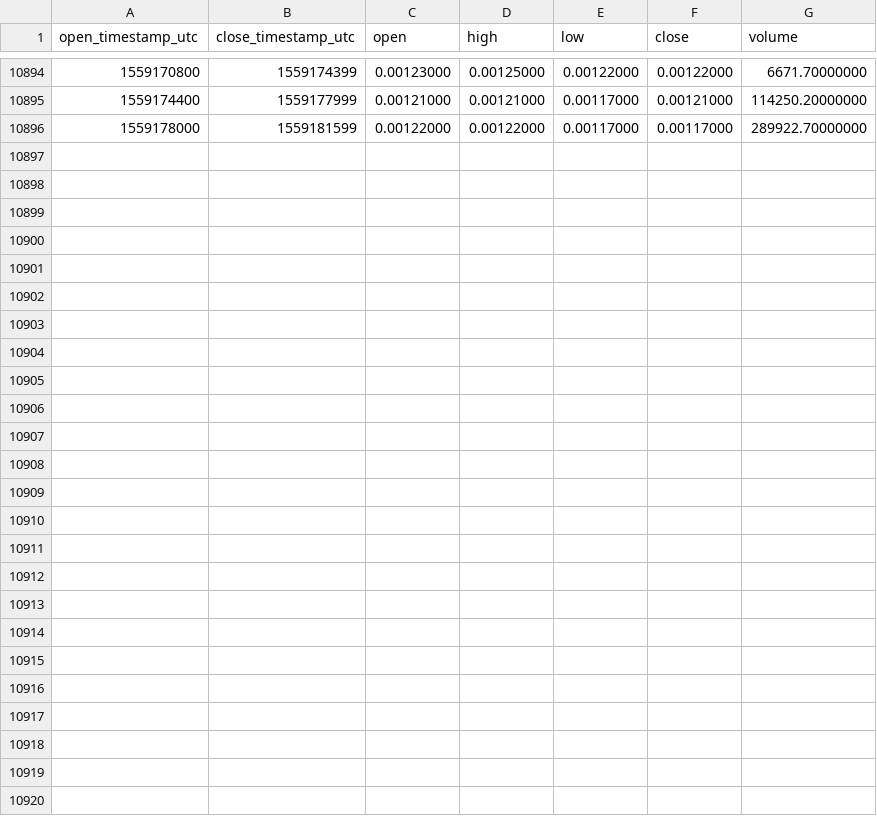
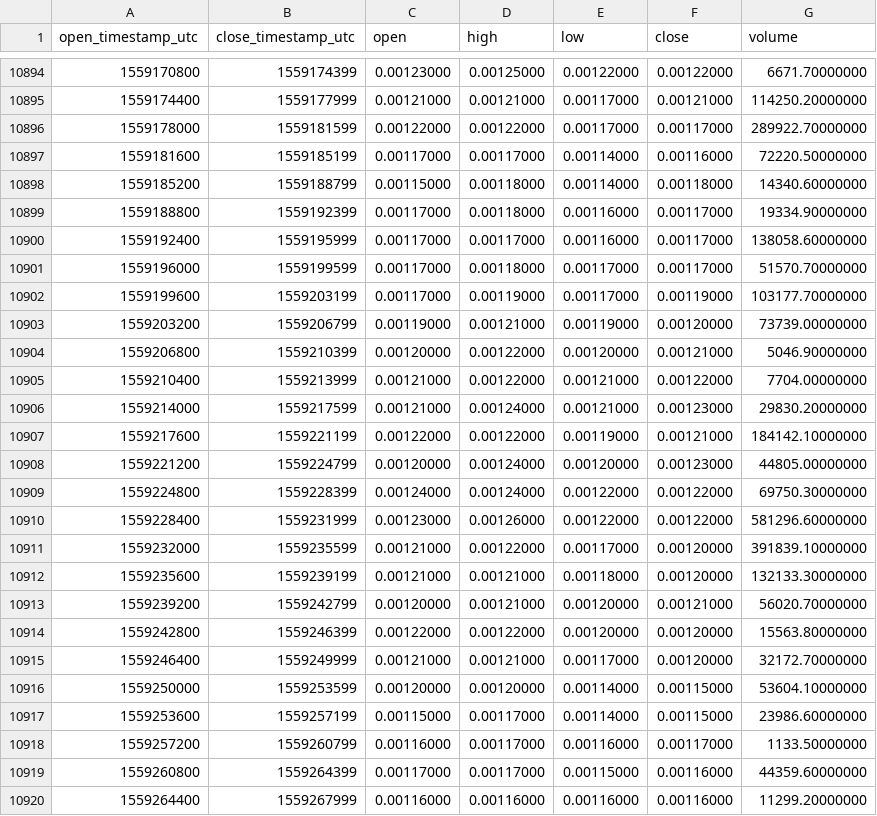
Before and after one commit to cryptobigbro/binance-POABNB, a CSV file: binance-POABNB-1h.csv, drawn as a sheet; only a part is shown, gaps mark what is left out.

Commit message:
Update OHLCV data.

```diff
--- a/binance-POABNB-1h.csv
+++ b/binance-POABNB-1h.csv
@@ -10896 +10896,25 @@ open_timestamp_utc,close_timestamp_utc,open,high,low,close,volume
 1559178000,1559181599,0.00122000,0.00122000,0.00117000,0.00117000,289922.70000000
+1559181600,1559185199,0.00117000,0.00117000,0.00114000,0.00116000,72220.50000000
+1559185200,1559188799,0.00115000,0.00118000,0.00114000,0.00118000,14340.60000000
+1559188800,1559192399,0.00117000,0.00118000,0.00116000,0.00117000,19334.90000000
+1559192400,1559195999,0.00117000,0.00117000,0.00116000,0.00117000,138058.60000000
+1559196000,1559199599,0.00117000,0.00118000,0.00117000,0.00117000,51570.70000000
+1559199600,1559203199,0.00117000,0.00119000,0.00117000,0.00119000,103177.70000000
+1559203200,1559206799,0.00119000,0.00121000,0.00119000,0.00120000,73739.00000000
+1559206800,1559210399,0.00120000,0.00122000,0.00120000,0.00121000,5046.90000000
+1559210400,1559213999,0.00121000,0.00122000,0.00121000,0.00122000,7704.00000000
+1559214000,1559217599,0.00121000,0.00124000,0.00121000,0.00123000,29830.20000000
+1559217600,1559221199,0.00122000,0.00122000,0.00119000,0.00121000,184142.10000000
+1559221200,1559224799,0.00120000,0.00124000,0.00120000,0.00123000,44805.00000000
+1559224800,1559228399,0.00124000,0.00124000,0.00122000,0.00122000,69750.30000000
+1559228400,1559231999,0.00123000,0.00126000,0.00122000,0.00122000,581296.60000000
+1559232000,1559235599,0.00121000,0.00122000,0.00117000,0.00120000,391839.10000000
+1559235600,1559239199,0.00121000,0.00121000,0.00118000,0.00120000,132133.30000000
+1559239200,1559242799,0.00120000,0.00121000,0.00120000,0.00121000,56020.70000000
+1559242800,1559246399,0.00122000,0.00122000,0.00120000,0.00120000,15563.80000000
+1559246400,1559249999,0.00121000,0.00121000,0.00117000,0.00120000,32172.70000000
+1559250000,1559253599,0.00120000,0.00120000,0.00114000,0.00115000,53604.10000000
+1559253600,1559257199,0.00115000,0.00117000,0.00114000,0.00115000,23986.60000000
+1559257200,1559260799,0.00116000,0.00117000,0.00116000,0.00117000,1133.50000000
+1559260800,1559264399,0.00117000,0.00117000,0.00115000,0.00116000,44359.60000000
+1559264400,1559267999,0.00116000,0.00116000,0.00116000,0.00116000,11299.20000000
```
Also changed, not shown: binance-POABNB-1d.csv.
